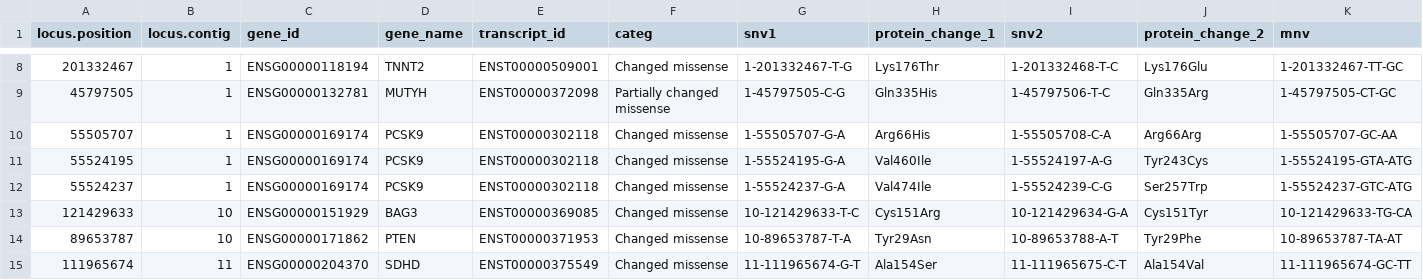
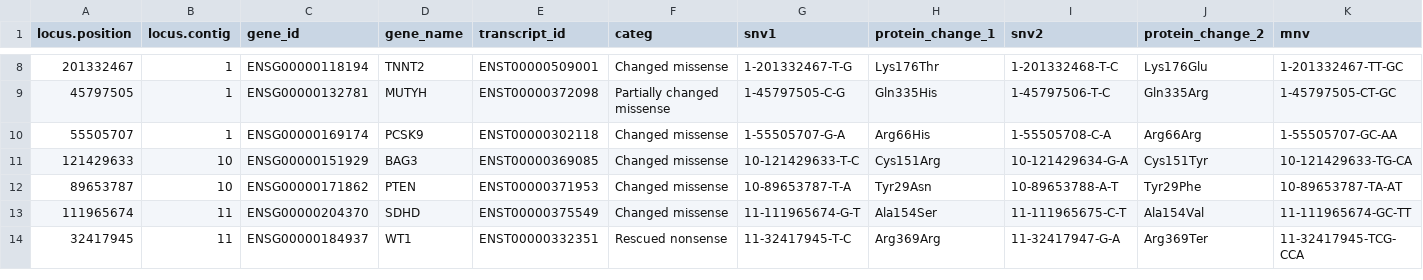
Before and after one commit to cx0/llm-for-clinical-variants, a TSV file: data/misc/gnomad_mvn_coding.clinvar.tsv, drawn as a sheet; only a part is shown, gaps mark what is left out; the shorter side is filled out with more unchanged rows; rows hold the shown columns only; the diff names each change by its address in the sheet, - before the commit and + after, or states it on an @@ line.

Commit message:
Removed two variants that reside on different codons.

```diff
--- a/data/misc/gnomad_mvn_coding.clinvar.tsv
+++ b/data/misc/gnomad_mvn_coding.clinvar.tsv
-row 11: 55524195 | 1 | ENSG00000169174 | PCSK9 | ENST00000302118 | Changed missense | 1-55524195-G-A | Val460Ile | 1-55524197-A-G | Tyr243Cys | 1-55524195-GTA-ATG
-row 12: 55524237 | 1 | ENSG00000169174 | PCSK9 | ENST00000302118 | Changed missense | 1-55524237-G-A | Val474Ile | 1-55524239-C-G | Ser257Trp | 1-55524237-GTC-ATG
```
